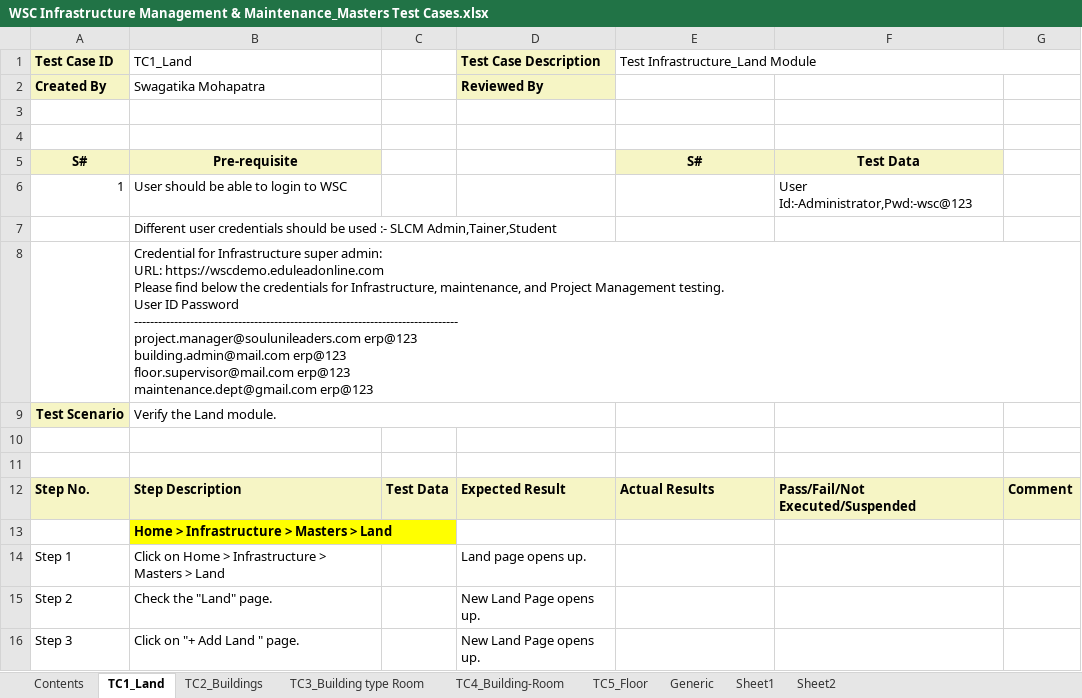
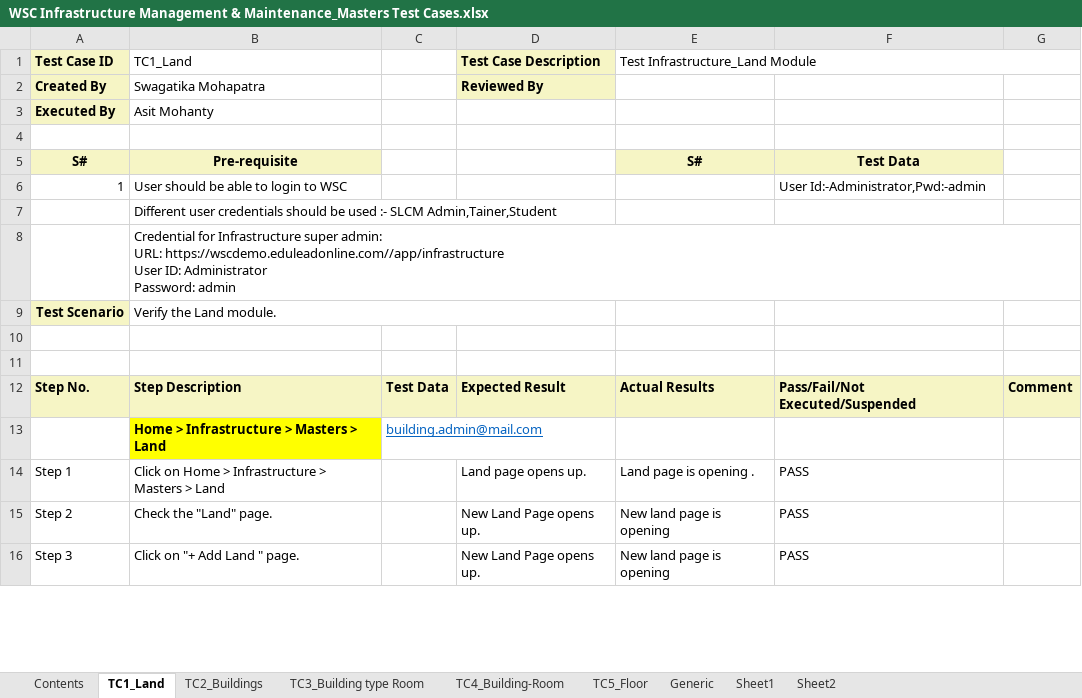
Before and after one commit to subhodeepGit/SOUL-Documents, an Excel workbook: WSC/Test Cases/Infrastructure/WSC Infrastructure Management & Maintenance_Masters Test Cases.xlsx, sheet TC1_Land, drawn as a sheet; only a part is shown; values as stored, in another font and other column widths than the file's, no borders; ↵ is a line break in a cell; the diff covers the shown part only; the diff names each change by its address in the sheet, - before the commit and + after, or states it on an @@ line.

```diff
--- a/WSC/Test Cases/Infrastructure/WSC Infrastructure Management & Maintenance_Masters Test Cases.xlsx (sheet TC1_Land)
+++ b/WSC/Test Cases/Infrastructure/WSC Infrastructure Management & Maintenance_Masters Test Cases.xlsx (sheet TC1_Land)
-row 3: (empty)
+row 3: Executed By | Asit Mohanty
-A3 fill: none
+A3 fill: #F6F5C5
-F6: User Id:-Administrator,Pwd:-wsc@123
+F6: User Id:-Administrator,Pwd:-admin
-B8 (TC1_Land): …admin: ↵ URL: https://wscdemo.eduleadonline.com ↵ Please find below the credentials for Infrastructure, maintenance, and Project Management testing. ↵ User ID Password ↵ --------------------------------------------------------------------------------- ↵ project.manager@soulunileaders.com erp@123 ↵ building.admin@mail.com erp@123 ↵ floor.supervisor@mail.com erp@123 ↵ maintenance.dept@gmail.com erp@123
+B8 (TC1_Land): …admin: ↵ URL: https://wscdemo.eduleadonline.com//app/infrastructure ↵ User ID: Administrator ↵ Password: admin
-C13: (empty)
+C13: building.admin@mail.com
-E14 (Test Infrastructure_Land Module): (empty)
+E14 (Test Infrastructure_Land Module): Land page is opening .
-F14:F16: (empty)
+F14:F16: PASS
-E15:E16 (Test Infrastructure_Land Module): (empty)
+E15:E16 (Test Infrastructure_Land Module): New land page is opening
```
Also changed, not shown: 1 added row and 42 edited cells elsewhere in this sheet, sheet TC2_Buildings, sheet TC4_Building-Room, sheet TC5_Floor, sheet TC3_Building type Room, charts or pictures, WSC/Test Cases/Infrastructure/WSC Infrastructure Maintenance Asset Test Cases.xlsx, WSC/Test Cases/Infrastructure/WSC Project Plan Monitoring_Issues Test Cases.xlsx, 1 other file.
